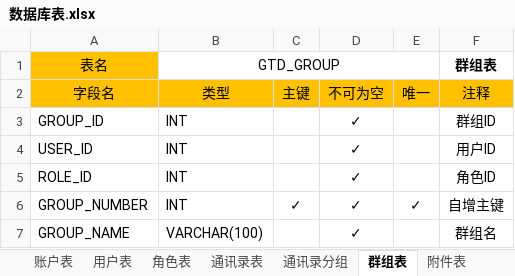
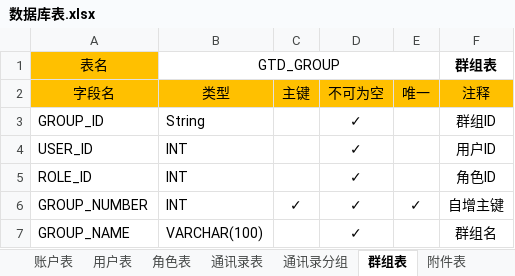
Before and after one commit to XJ-GTD/GTD, an Excel workbook: A-开发相关文档素材/2.数据库表/数据库表.xlsx, sheet 群组表, drawn as a sheet; values as stored, in another font and other column widths than the file's, no borders; the diff names each change by its address in the sheet, - before the commit and + after, or states it on an @@ line.

```diff
--- a/A-开发相关文档素材/2.数据库表/数据库表.xlsx (sheet 群组表)
+++ b/A-开发相关文档素材/2.数据库表/数据库表.xlsx (sheet 群组表)
-B3 (类型): INT
+B3 (类型): String
```
Also changed, not shown: 11 other files.
